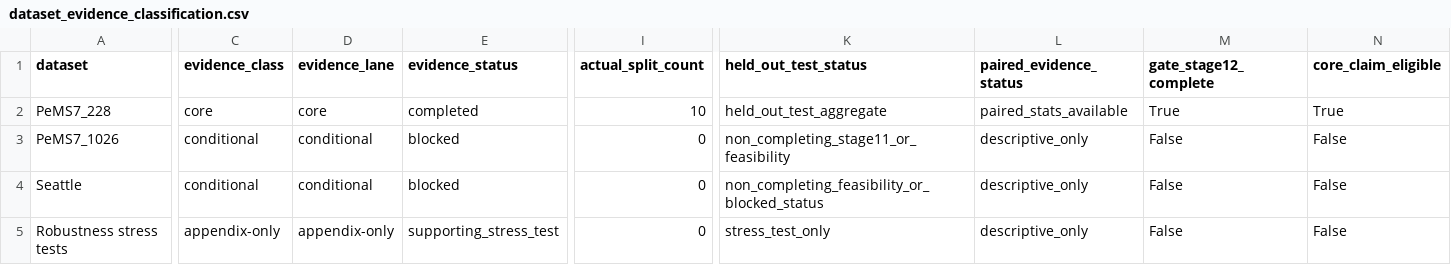
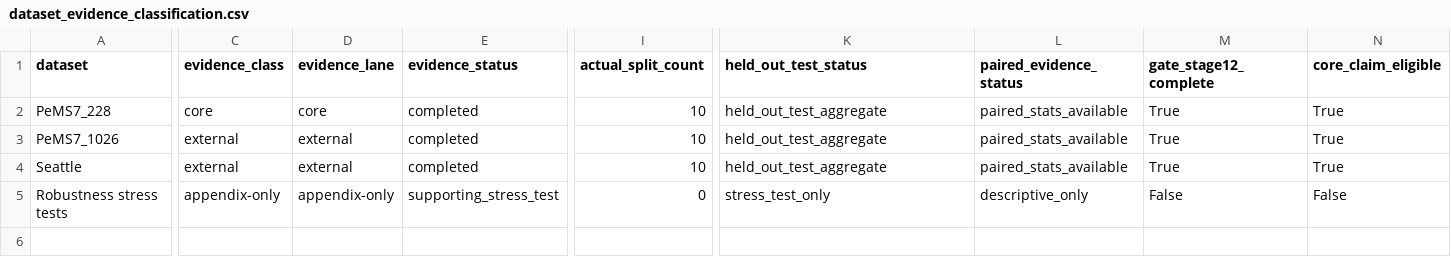
Before and after one commit to Radar-Lei/sensor_opt, a CSV file: TRC-23-02333/trace_sl_results/paper_sources/dataset_evidence_classification.csv, drawn as a sheet; only a part is shown, gaps mark what is left out; the diff covers the shown part only; the diff names each change by its address in the sheet, - before the commit and + after, or states it on an @@ line.

Commit message:
chore: refresh trace sl downstream contracts

```diff
--- a/TRC-23-02333/trace_sl_results/paper_sources/dataset_evidence_classification.csv
+++ b/TRC-23-02333/trace_sl_results/paper_sources/dataset_evidence_classification.csv
-C3:C4 (evidence_class): conditional
+C3:C4 (evidence_class): external
-D3:D4 (evidence_lane): conditional
+D3:D4 (evidence_lane): external
-E3:E4 (evidence_status): blocked
+E3:E4 (evidence_status): completed
-I3:I4 (actual_split_count): 0
+I3:I4 (actual_split_count): 10
-K3 (held_out_test_status): non_completing_stage11_or_feasibility
+K3 (held_out_test_status): held_out_test_aggregate
-L3:L4 (paired_evidence_status): descriptive_only
+L3:L4 (paired_evidence_status): paired_stats_available
-M3:M4 (gate_stage12_complete): False
+M3:M4 (gate_stage12_complete): True
-N3:N4 (core_claim_eligible): False
+N3:N4 (core_claim_eligible): True
-K4 (held_out_test_status): non_completing_feasibility_or_blocked_status
+K4 (held_out_test_status): held_out_test_aggregate
```
Also changed, not shown: 4 edited cells elsewhere in this file, 6 other files.
